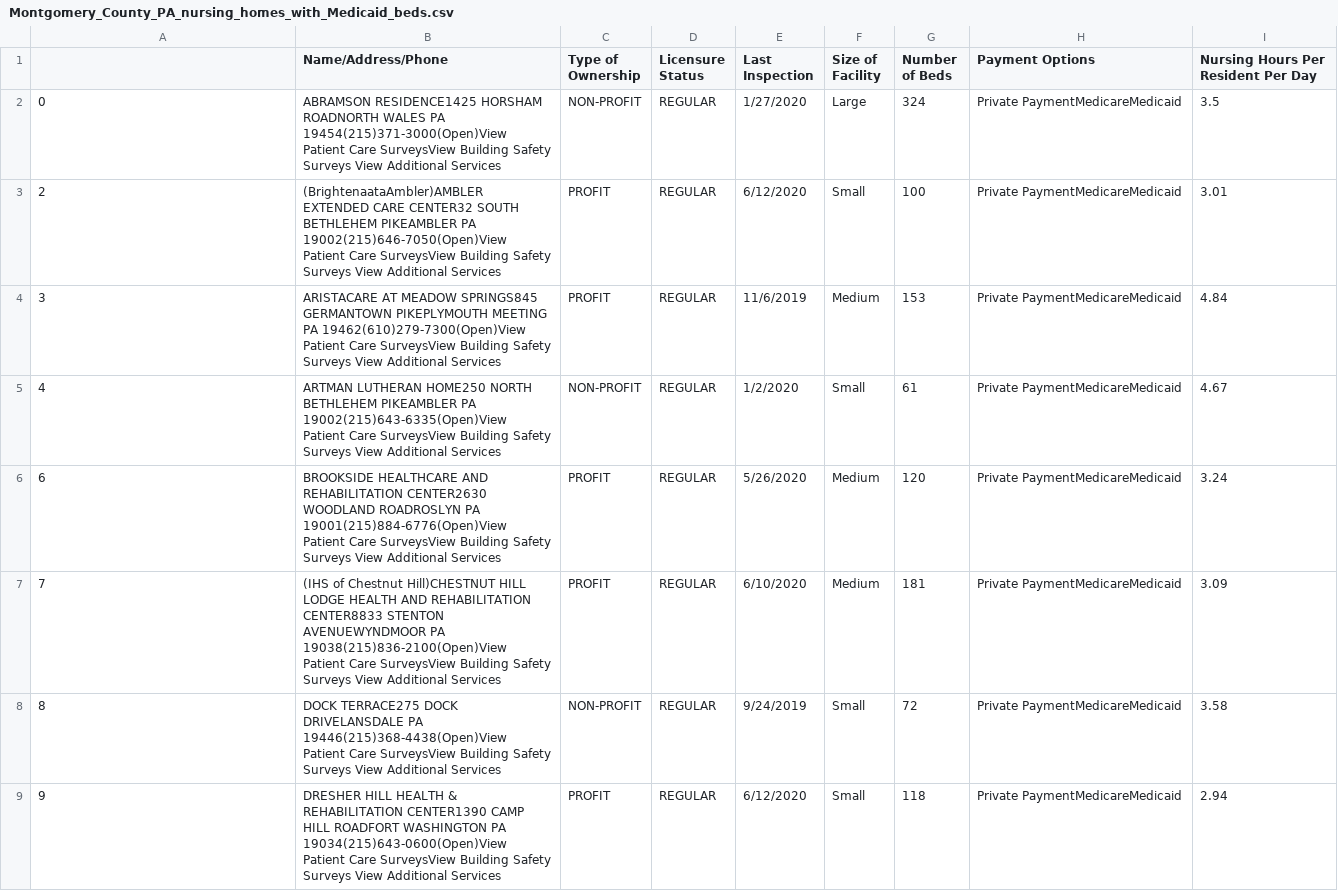
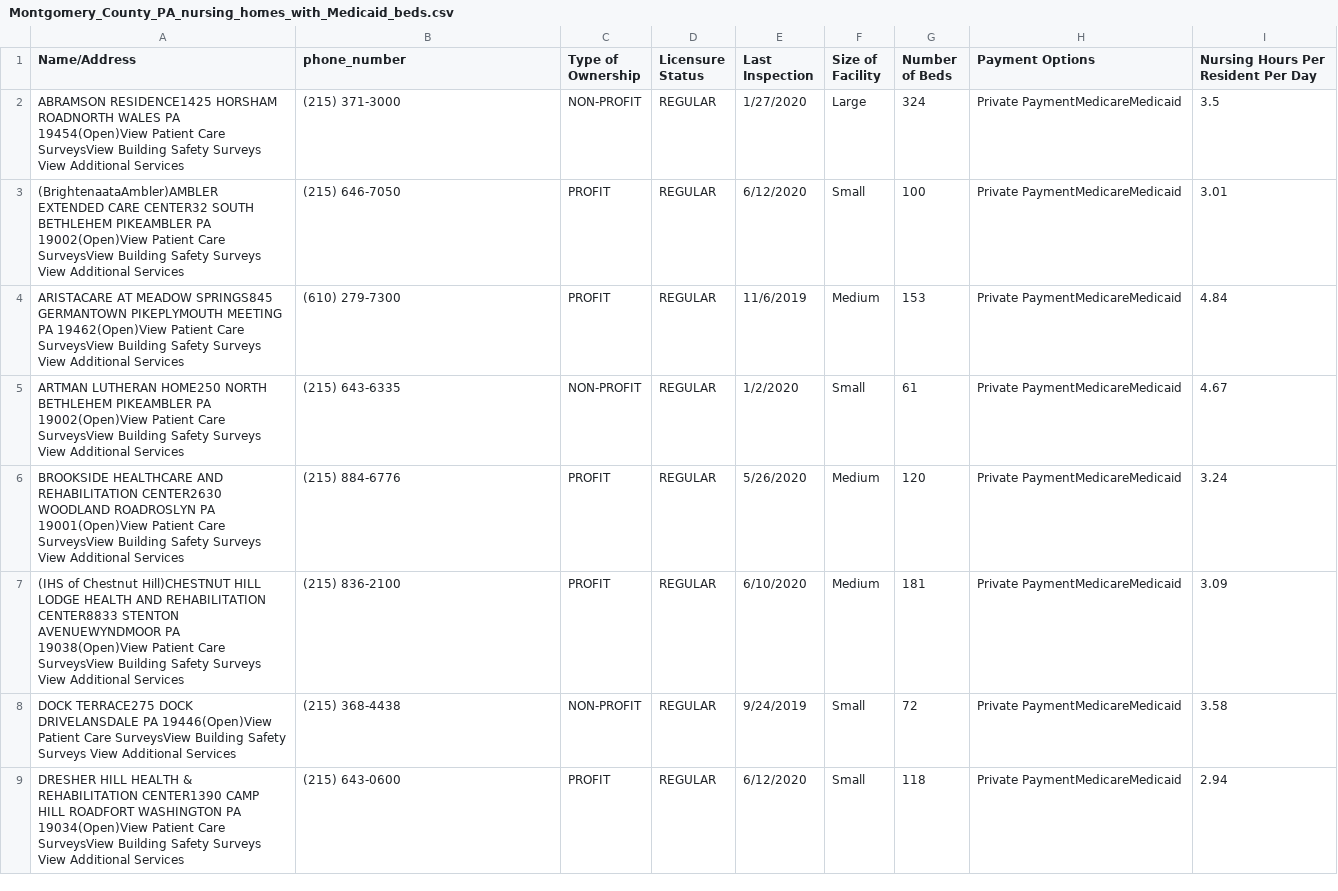
Before and after one commit to kevinxperese/PA_nursing_homes, a CSV file: output/Montgomery_County_PA_nursing_homes_with_Medicaid_beds.csv, drawn as a sheet; only a part is shown; the diff covers the shown part only.

Commit message:
clean up phone numbers

```diff
--- a/output/Montgomery_County_PA_nursing_homes_with_Medicaid_beds.csv
+++ b/output/Montgomery_County_PA_nursing_homes_with_Medicaid_beds.csv
@@ -1,9 +1,9 @@
-,Name/Address/Phone,Type of Ownership,Licensure Status,Last Inspection,Size of Facility,Number of Beds,Payment Options,Nursing Hours Per Resident Per Day
-0,ABRAMSON RESIDENCE1425 HORSHAM ROADNORTH WALES PA 19454(215)371-3000(Open)View Patient Care SurveysView Building Safety Surveys View Additional Services  ,NON-PROFIT,REGULAR,1/27/2020,Large,324,Private PaymentMedicareMedicaid,3.5
-2,(BrightenaataAmbler)AMBLER EXTENDED CARE CENTER32 SOUTH BETHLEHEM PIKEAMBLER PA 19002(215)646-7050(Open)View Patient Care SurveysView Building Safety Surveys View Additional Services  ,PROFIT,REGULAR,6/12/2020,Small,100,Private PaymentMedicareMedicaid,3.01
-3,ARISTACARE AT MEADOW SPRINGS845 GERMANTOWN PIKEPLYMOUTH MEETING PA 19462(610)279-7300(Open)View Patient Care SurveysView Building Safety Surveys View Additional Services  ,PROFIT,REGULAR,11/6/2019,Medium,153,Private PaymentMedicareMedicaid,4.84
-4,ARTMAN LUTHERAN HOME250 NORTH BETHLEHEM PIKEAMBLER PA 19002(215)643-6335(Open)View Patient Care SurveysView Building Safety Surveys View Additional Services  ,NON-PROFIT,REGULAR,1/2/2020,Small,61,Private PaymentMedicareMedicaid,4.67
-6,BROOKSIDE HEALTHCARE AND REHABILITATION CENTER2630 WOODLAND ROADROSLYN PA 19001(215)884-6776(Open)View Patient Care SurveysView Building Safety Surveys View Additional Services  ,PROFIT,REGULAR,5/26/2020,Medium,120,Private PaymentMedicareMedicaid,3.24
-7,(IHS of Chestnut Hill)CHESTNUT HILL LODGE HEALTH AND REHABILITATION CENTER8833 STENTON AVENUEWYNDMOOR PA 19038(215)836-2100(Open)View Patient Care SurveysView Building Safety Surveys View Additional Services  ,PROFIT,REGULAR,6/10/2020,Medium,181,Private PaymentMedicareMedicaid,3.09
-8,DOCK TERRACE275 DOCK DRIVELANSDALE PA 19446(215)368-4438(Open)View Patient Care SurveysView Building Safety Surveys View Additional Services  ,NON-PROFIT,REGULAR,9/24/2019,Small,72,Private PaymentMedicareMedicaid,3.58
-9,DRESHER HILL HEALTH & REHABILITATION CENTER1390 CAMP HILL ROADFORT WASHINGTON PA 19034(215)643-0600(Open)View Patient Care SurveysView Building Safety Surveys View Additional Services  ,PROFIT,REGULAR,6/12/2020,Small,118,Private PaymentMedicareMedicaid,2.94
+Name/Address,phone_number,Type of Ownership,Licensure Status,Last Inspection,Size of Facility,Number of Beds,Payment Options,Nursing Hours Per Resident Per Day
+ABRAMSON RESIDENCE1425 HORSHAM ROADNORTH WALES PA 19454(Open)View Patient Care SurveysView Building Safety Surveys View Additional Services  ,(215) 371-3000,NON-PROFIT,REGULAR,1/27/2020,Large,324,Private PaymentMedicareMedicaid,3.5
+(BrightenaataAmbler)AMBLER EXTENDED CARE CENTER32 SOUTH BETHLEHEM PIKEAMBLER PA 19002(Open)View Patient Care SurveysView Building Safety Surveys View Additional Services  ,(215) 646-7050,PROFIT,REGULAR,6/12/2020,Small,100,Private PaymentMedicareMedicaid,3.01
+ARISTACARE AT MEADOW SPRINGS845 GERMANTOWN PIKEPLYMOUTH MEETING PA 19462(Open)View Patient Care SurveysView Building Safety Surveys View Additional Services  ,(610) 279-7300,PROFIT,REGULAR,11/6/2019,Medium,153,Private PaymentMedicareMedicaid,4.84
+ARTMAN LUTHERAN HOME250 NORTH BETHLEHEM PIKEAMBLER PA 19002(Open)View Patient Care SurveysView Building Safety Surveys View Additional Services  ,(215) 643-6335,NON-PROFIT,REGULAR,1/2/2020,Small,61,Private PaymentMedicareMedicaid,4.67
+BROOKSIDE HEALTHCARE AND REHABILITATION CENTER2630 WOODLAND ROADROSLYN PA 19001(Open)View Patient Care SurveysView Building Safety Surveys View Additional Services  ,(215) 884-6776,PROFIT,REGULAR,5/26/2020,Medium,120,Private PaymentMedicareMedicaid,3.24
+(IHS of Chestnut Hill)CHESTNUT HILL LODGE HEALTH AND REHABILITATION CENTER8833 STENTON AVENUEWYNDMOOR PA 19038(Open)View Patient Care SurveysView Building Safety Surveys View Additional Services  ,(215) 836-2100,PROFIT,REGULAR,6/10/2020,Medium,181,Private PaymentMedicareMedicaid,3.09
+DOCK TERRACE275 DOCK DRIVELANSDALE PA 19446(Open)View Patient Care SurveysView Building Safety Surveys View Additional Services  ,(215) 368-4438,NON-PROFIT,REGULAR,9/24/2019,Small,72,Private PaymentMedicareMedicaid,3.58
+DRESHER HILL HEALTH & REHABILITATION CENTER1390 CAMP HILL ROADFORT WASHINGTON PA 19034(Open)View Patient Care SurveysView Building Safety Surveys View Additional Services  ,(215) 643-0600,PROFIT,REGULAR,6/12/2020,Small,118,Private PaymentMedicareMedicaid,2.94
```
Also changed, not shown: 82 edited cells elsewhere in this file, 1 other file.
